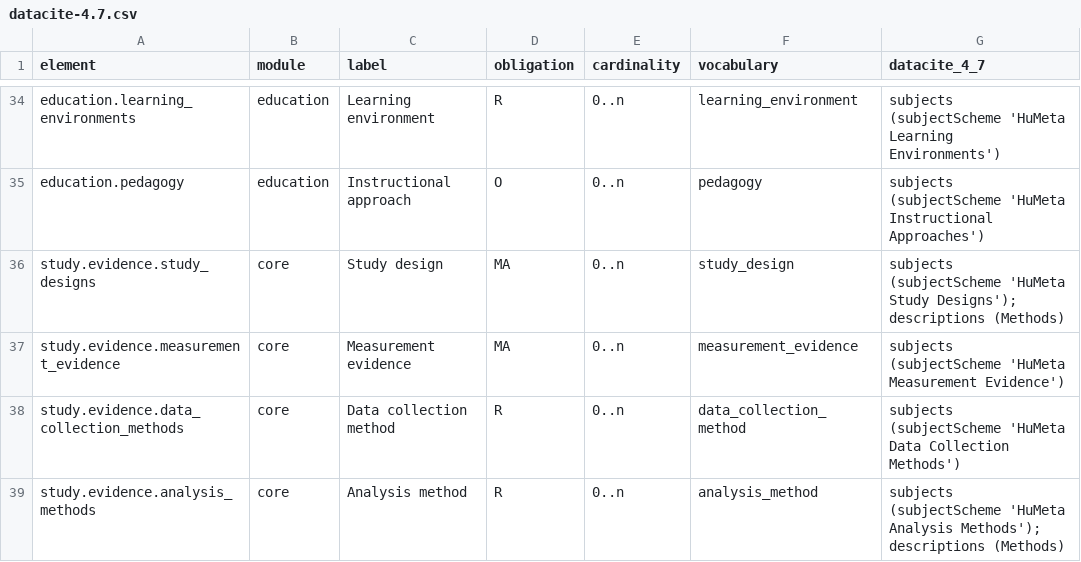
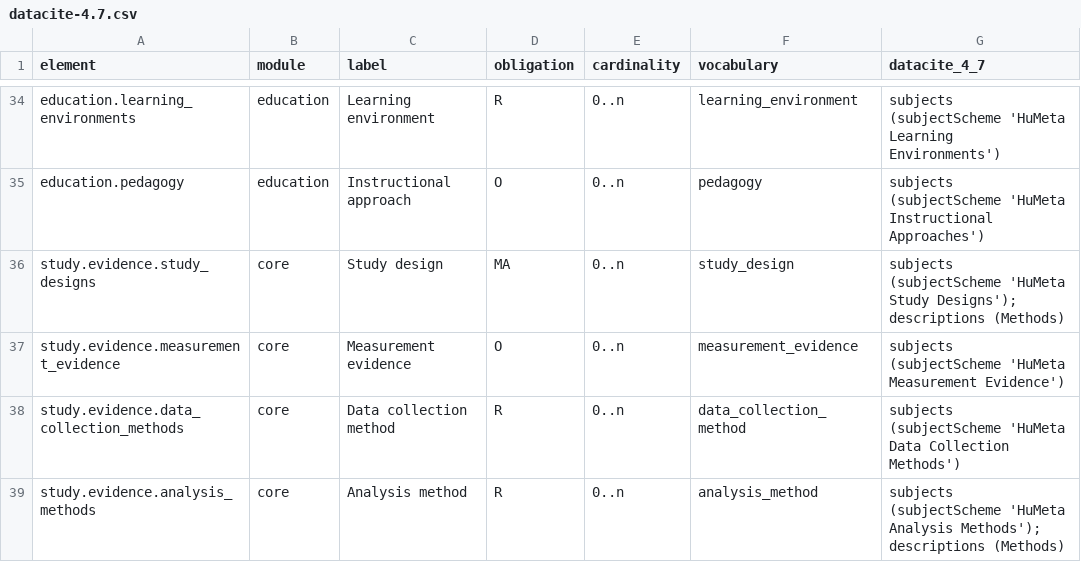
Before and after one commit to JLib271/HuMeta, a CSV file: standard/humeta/crosswalks/datacite-4.7.csv, drawn as a sheet; only a part is shown, gaps mark what is left out.

```diff
--- a/standard/humeta/crosswalks/datacite-4.7.csv
+++ b/standard/humeta/crosswalks/datacite-4.7.csv
@@ -36,3 +36,3 @@ education.pedagogy,education,Instructional approach,O,0..n,pedagogy,subjects (su
 study.evidence.study_designs,core,Study design,MA,0..n,study_design,subjects (subjectScheme 'HuMeta Study Designs'); descriptions (Methods)
-study.evidence.measurement_evidence,core,Measurement evidence,MA,0..n,measurement_evidence,subjects (subjectScheme 'HuMeta Measurement Evidence')
+study.evidence.measurement_evidence,core,Measurement evidence,O,0..n,measurement_evidence,subjects (subjectScheme 'HuMeta Measurement Evidence')
 study.evidence.data_collection_methods,core,Data collection method,R,0..n,data_collection_method,subjects (subjectScheme 'HuMeta Data Collection Methods')
```
Also changed, not shown: 7 other files.
